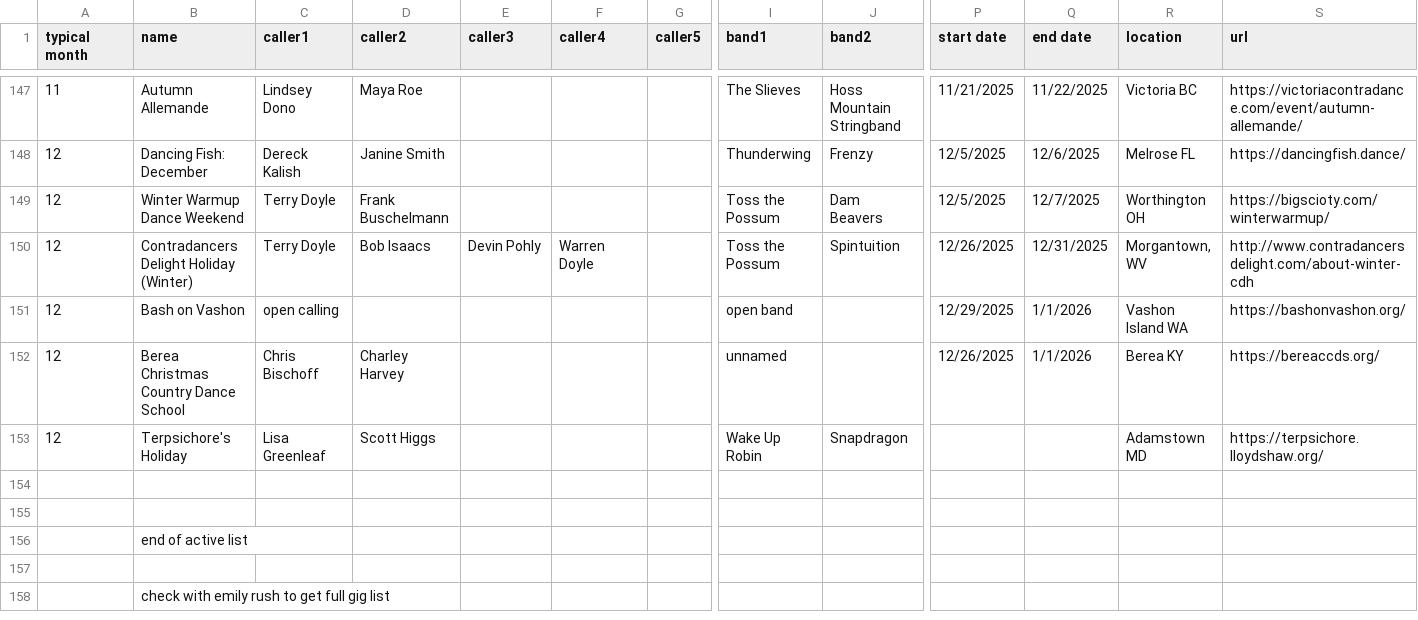
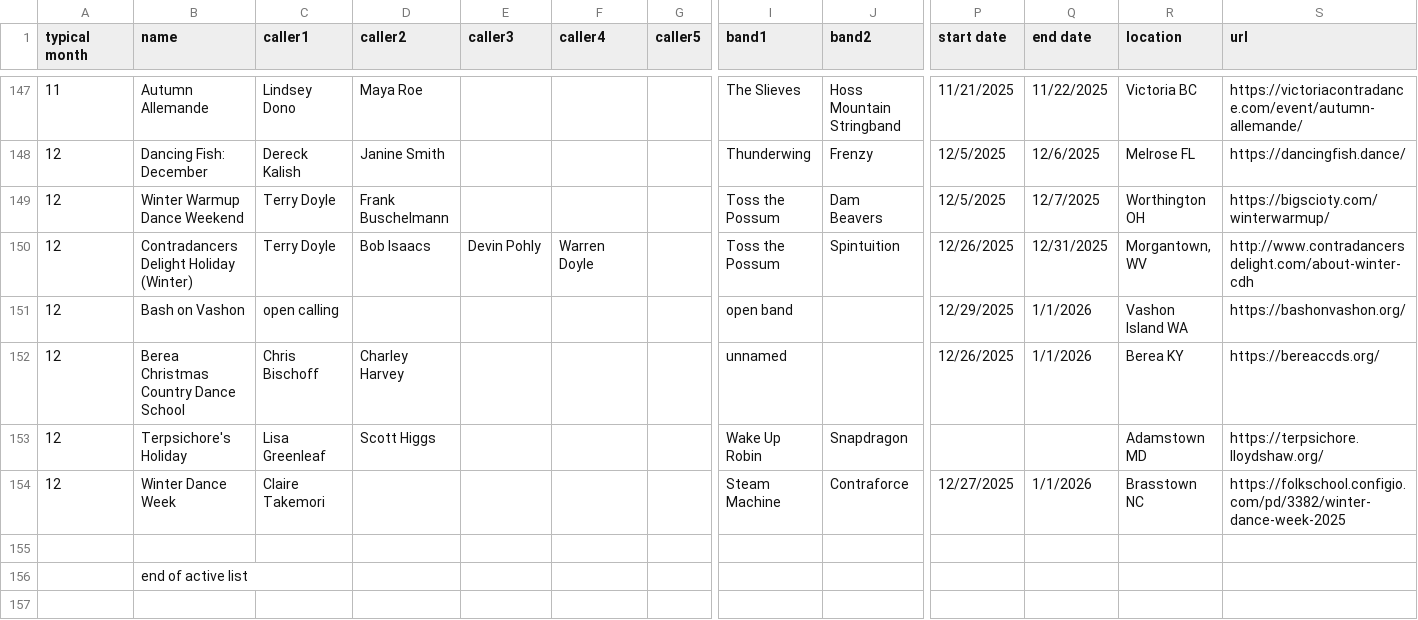
Before and after one commit to jeffkaufman/trycontra, a TSV file: events-raw-2025.tsv, drawn as a sheet; only a part is shown, gaps mark what is left out; the shorter side is filled out with more unchanged rows; rows hold the shown columns only; the diff names each change by its address in the sheet, - before the commit and + after, or states it on an @@ line.

Commit message:
sync with spreadsheet

```diff
--- a/events-raw-2025.tsv
+++ b/events-raw-2025.tsv
-row 154: (empty)
+row 154: 12 | Winter Dance Week | Claire Takemori |  |  |  |  | Steam Machine | Contraforce | 12/27/2025 | 1/1/2026 | Brasstown NC | https://folkschool.configio.com/pd/3382/winter-dance-week-2025
```
Also changed, not shown: events-raw-2026.tsv, 1 other file.
